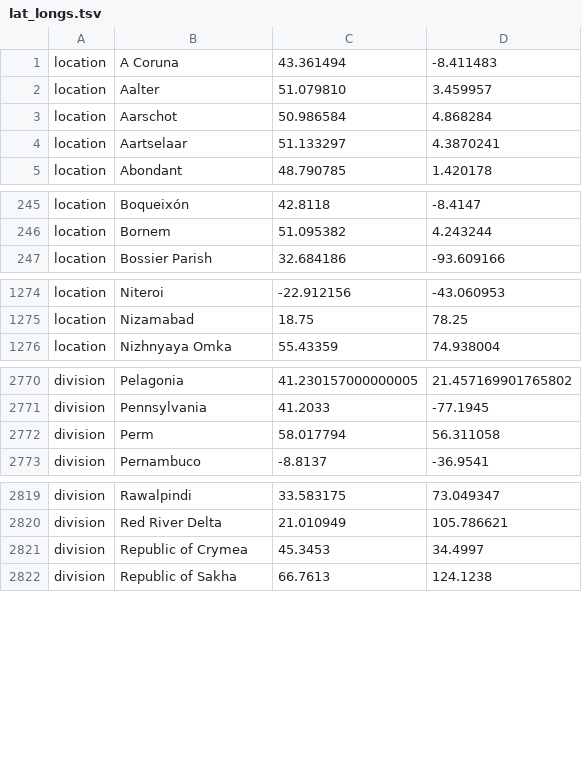
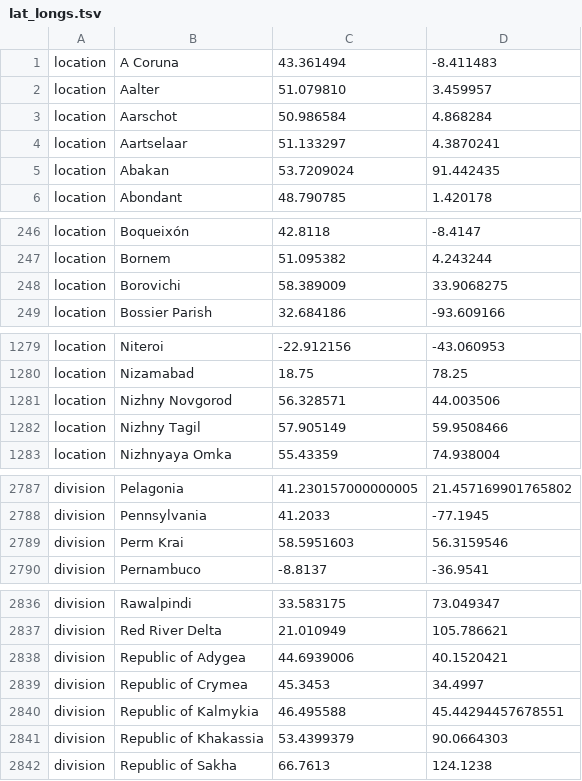
Before and after one commit to nextstrain/ncov, a TSV file: defaults/lat_longs.tsv, drawn as a sheet; only a part is shown, gaps mark what is left out; the diff covers the shown part only.

Commit message:
add new locations and divisions

```diff
--- a/defaults/lat_longs.tsv
+++ b/defaults/lat_longs.tsv
@@ -4,2 +4,3 @@ location	Aarschot	50.986584	4.868284
 location	Aartselaar	51.133297	4.3870241
+location	Abakan	53.7209024	91.442435
 location	Abondant	48.790785	1.420178
@@ -246,2 +247,3 @@ location	Boqueixón	42.8118	-8.4147
 location	Bornem	51.095382	4.243244
+location	Borovichi	58.389009	33.9068275
 location	Bossier Parish	32.684186	-93.609166
@@ -1275,2 +1280,4 @@ location	Niteroi	-22.912156	-43.060953
 location	Nizamabad	18.75	78.25
+location	Nizhny Novgorod	56.328571	44.003506
+location	Nizhny Tagil	57.905149	59.9508466
 location	Nizhnyaya Omka	55.43359	74.938004
@@ -2771,3 +2788,3 @@ division	Pelagonia	41.230157000000005	21.457169901765802
 division	Pennsylvania	41.2033	-77.1945
-division	Perm	58.017794	56.311058
+division	Perm Krai	58.5951603	56.3159546
 division	Pernambuco	-8.8137	-36.9541
@@ -2820,3 +2837,6 @@ division	Rawalpindi	33.583175	73.049347
 division	Red River Delta	21.010949	105.786621
+division	Republic of Adygea	44.6939006	40.1520421
 division	Republic of Crymea	45.3453	34.4997
+division	Republic of Kalmykia	46.495588	45.44294457678551
+division	Republic of Khakassia	53.4399379	90.0664303
 division	Republic of Sakha	66.7613	124.1238
```
Also changed, not shown: 13 added rows and 1 edited cell elsewhere in this file, defaults/color_ordering.tsv, 2 other files.
